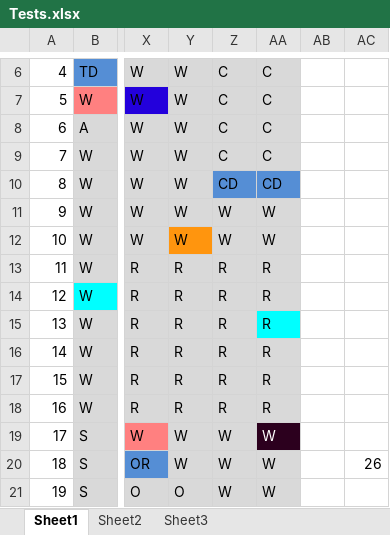
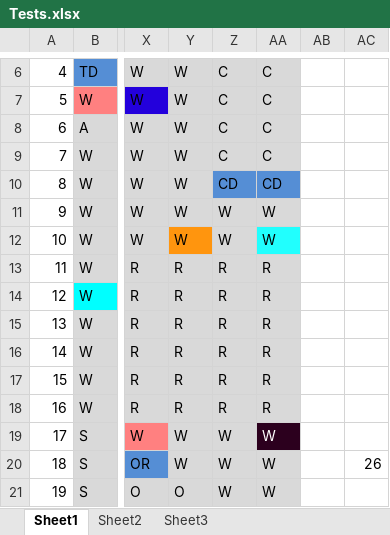
Before and after one commit to Narvey/Connornate-Cluedo, an Excel workbook: Tests.xlsx, sheet Sheet1, drawn as a sheet; only a part is shown, gaps mark what is left out; values as stored, in another font and other column widths than the file's, no borders; conditional formats not drawn; the diff names each change by its address in the sheet, - before the commit and + after, or states it on an @@ line.

Commit message:
Correcting tests spreadsheet

```diff
--- a/Tests.xlsx (sheet Sheet1)
+++ b/Tests.xlsx (sheet Sheet1)
-AA12 fill: #D9D9D9
+AA12 fill: #21FFFE
-AA15 fill: #00FFFF
+AA15 fill: #D9D9D9
```
